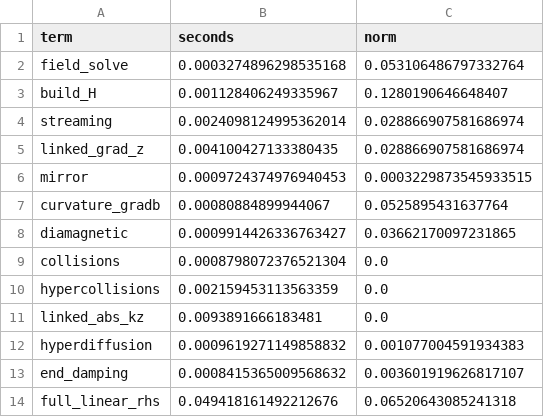
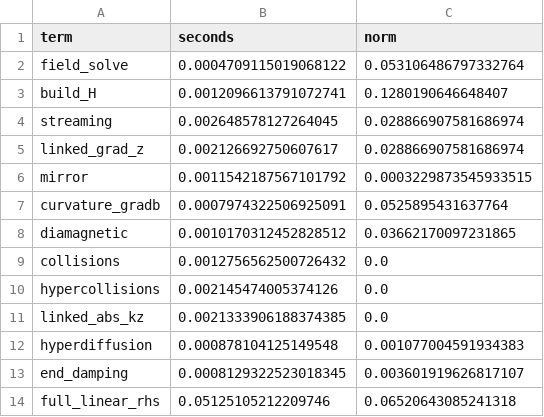
Before and after one commit to uwplasma/SPECTRAX-GK, a CSV file: docs/_static/linear_rhs_terms_profile_cpu.csv, drawn as a sheet.

Commit message:
Fix active-state linear RHS profiler

```diff
--- a/docs/_static/linear_rhs_terms_profile_cpu.csv
+++ b/docs/_static/linear_rhs_terms_profile_cpu.csv
@@ -1,14 +1,14 @@
 term,seconds,norm
-field_solve,0.0003274896298535168,0.053106486797332764
-build_H,0.001128406249335967,0.1280190646648407
-streaming,0.0024098124995362014,0.028866907581686974
-linked_grad_z,0.004100427133380435,0.028866907581686974
-mirror,0.0009724374976940453,0.0003229873545933515
-curvature_gradb,0.00080884899944067,0.0525895431637764
-diamagnetic,0.0009914426336763427,0.03662170097231865
-collisions,0.0008798072376521304,0.0
-hypercollisions,0.002159453113563359,0.0
-linked_abs_kz,0.0093891666183481,0.0
-hyperdiffusion,0.0009619271149858832,0.001077004591934383
-end_damping,0.0008415365009568632,0.003601919626817107
-full_linear_rhs,0.049418161492212676,0.06520643085241318
+field_solve,0.0004709115019068122,0.053106486797332764
+build_H,0.0012096613791072741,0.1280190646648407
+streaming,0.002648578127264045,0.028866907581686974
+linked_grad_z,0.002126692750607617,0.028866907581686974
+mirror,0.0011542187567101792,0.0003229873545933515
+curvature_gradb,0.0007974322506925091,0.0525895431637764
+diamagnetic,0.0010170312452828512,0.03662170097231865
+collisions,0.0012756562500726432,0.0
+hypercollisions,0.002145474005374126,0.0
+linked_abs_kz,0.0021333906188374385,0.0
+hyperdiffusion,0.000878104125149548,0.001077004591934383
+end_damping,0.0008129322523018345,0.003601919626817107
+full_linear_rhs,0.05125105212209746,0.06520643085241318
```
Also changed, not shown: 9 other files.
